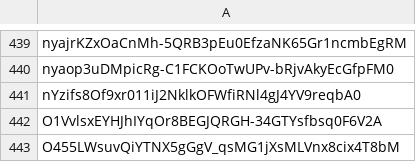
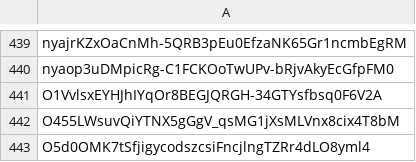
Before and after one commit to Jonny-Ringo/the_eye_of_AO, a CSV file: data/dev-addresses.csv, drawn as a sheet; only a part is shown, gaps mark what is left out; the shorter side is filled out with more unchanged rows.

Commit message:
📥 Updated developer address list

```diff
--- a/data/dev-addresses.csv
+++ b/data/dev-addresses.csv
@@ -440,3 +440,2 @@ nyajrKZxOaCnMh-5QRB3pEu0EfzaNK65Gr1ncmbEgRM
 nyaop3uDMpicRg-C1FCKOoTwUPv-bRjvAkyEcGfpFM0
-nYzifs8Of9xr011iJ2NklkOFWfiRNl4gJ4YV9reqbA0
 O1VvlsxEYHJhIYqOr8BEGJQRGH-34GTYsfbsq0F6V2A
```
